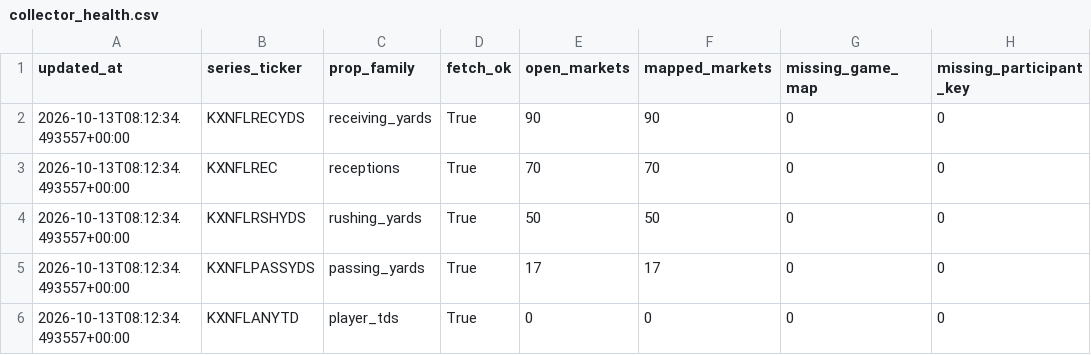
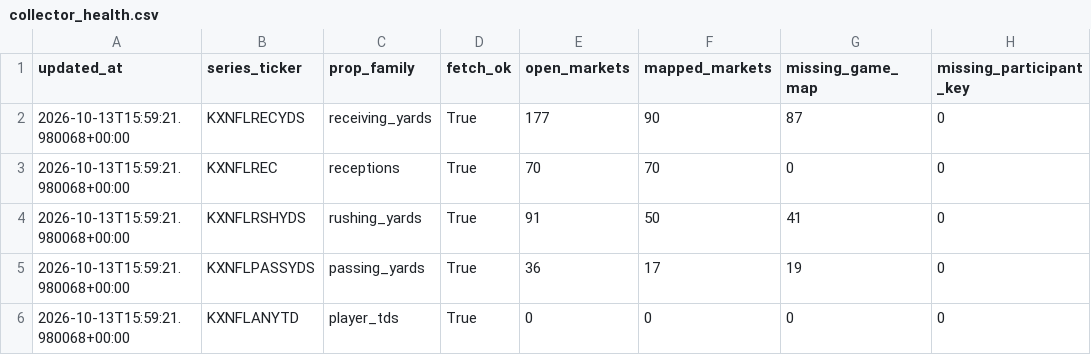
Before and after one commit to SaintSteven/Kalshi-trading-backend, a CSV file: research/nfl_prospective_paper_v001/data/collector_health.csv, drawn as a sheet; only a part is shown; the diff names each change by its address in the sheet, - before the commit and + after, or states it on an @@ line.

```diff
--- a/research/nfl_prospective_paper_v001/data/collector_health.csv
+++ b/research/nfl_prospective_paper_v001/data/collector_health.csv
-A2:A6 (updated_at): 2026-10-13T08:12:34.493557+00:00
+A2:A6 (updated_at): 2026-10-13T15:59:21.980068+00:00
-E2 (open_markets): 90
+E2 (open_markets): 177
-G2 (missing_game_map): 0
+G2 (missing_game_map): 87
-E4 (open_markets): 50
+E4 (open_markets): 91
-G4 (missing_game_map): 0
+G4 (missing_game_map): 41
-E5 (open_markets): 17
+E5 (open_markets): 36
-G5 (missing_game_map): 0
+G5 (missing_game_map): 19
```
Also changed, not shown: research/nfl_prospective_paper_v001/data/current_markets.csv, research/nfl_prospective_paper_v001/data/independent_receiving_projections.csv, 6 other files.
